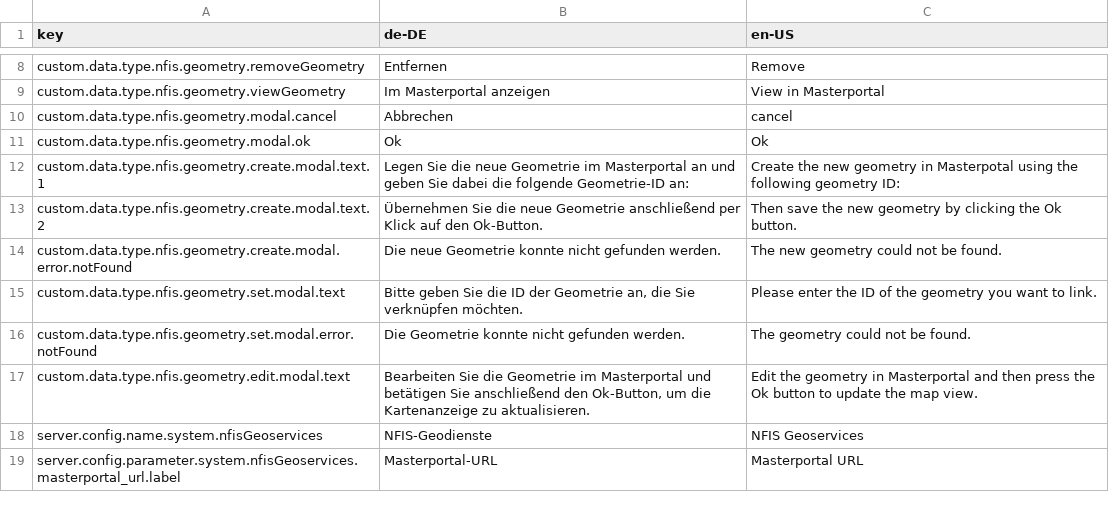
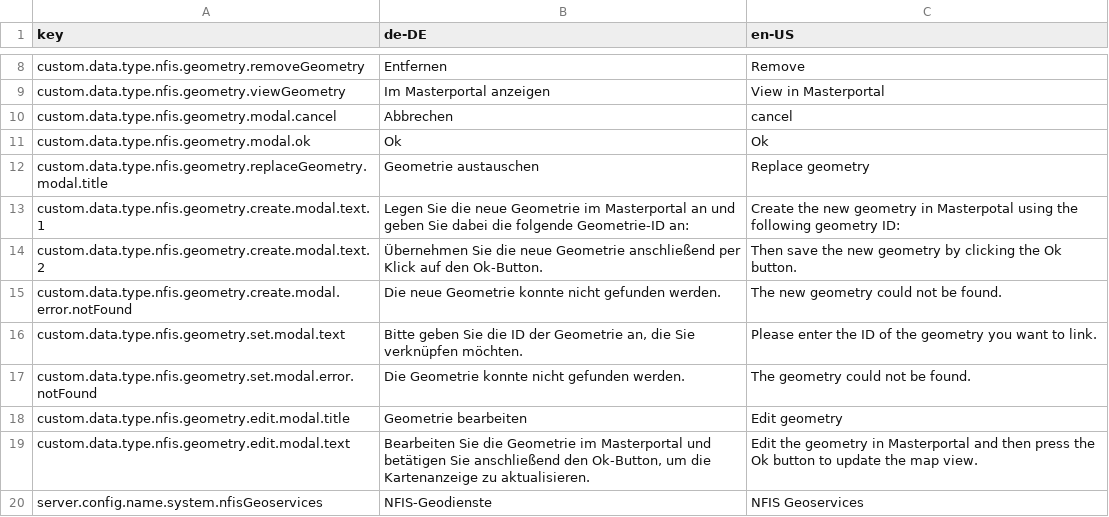
Before and after one commit to programmfabrik/fylr-plugin-custom-data-type-nfis-geometry, a CSV file: l10n/custom-data-type-nfis-geometry.csv, drawn as a sheet; only a part is shown, gaps mark what is left out; the shorter side is filled out with more unchanged rows.

Commit message:
Edit modal titles

```diff
--- a/l10n/custom-data-type-nfis-geometry.csv
+++ b/l10n/custom-data-type-nfis-geometry.csv
@@ -11,2 +11,3 @@ custom.data.type.nfis.geometry.modal.cancel,Abbrechen,cancel
 custom.data.type.nfis.geometry.modal.ok,Ok,Ok
+custom.data.type.nfis.geometry.replaceGeometry.modal.title,Geometrie austauschen,Replace geometry
 custom.data.type.nfis.geometry.create.modal.text.1,Legen Sie die neue Geometrie im Masterportal an und geben Sie dabei die folgende Geometrie-ID an:,Create the new geometry in Masterpotal using the following geometry ID:
@@ -16,2 +17,3 @@ custom.data.type.nfis.geometry.set.modal.text,"Bitte geben Sie die ID der Geomet
 custom.data.type.nfis.geometry.set.modal.error.notFound,Die Geometrie konnte nicht gefunden werden.,The geometry could not be found.
+custom.data.type.nfis.geometry.edit.modal.title,Geometrie bearbeiten,Edit geometry
 custom.data.type.nfis.geometry.edit.modal.text,"Bearbeiten Sie die Geometrie im Masterportal und betätigen Sie anschließend den Ok-Button, um die Kartenanzeige zu aktualisieren.","Edit the geometry in Masterportal and then press the Ok button to update the map view."
```
Also changed, not shown: 1 other file.
